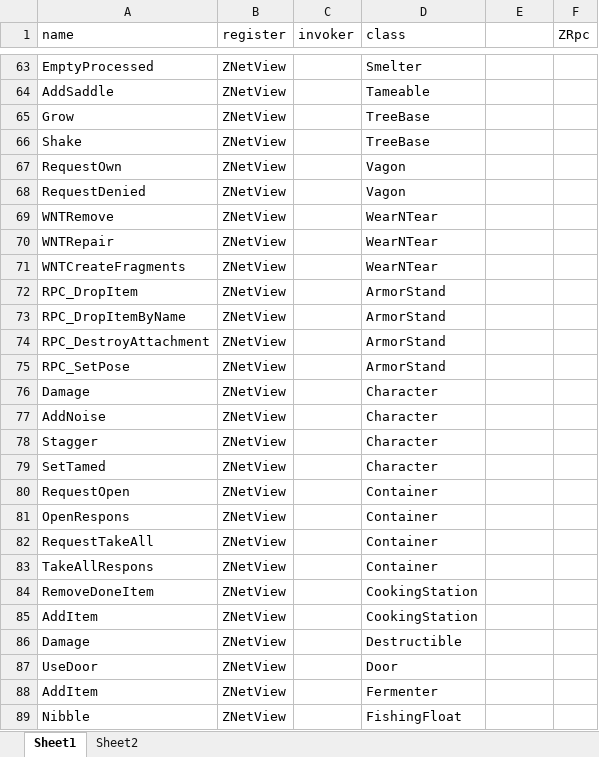
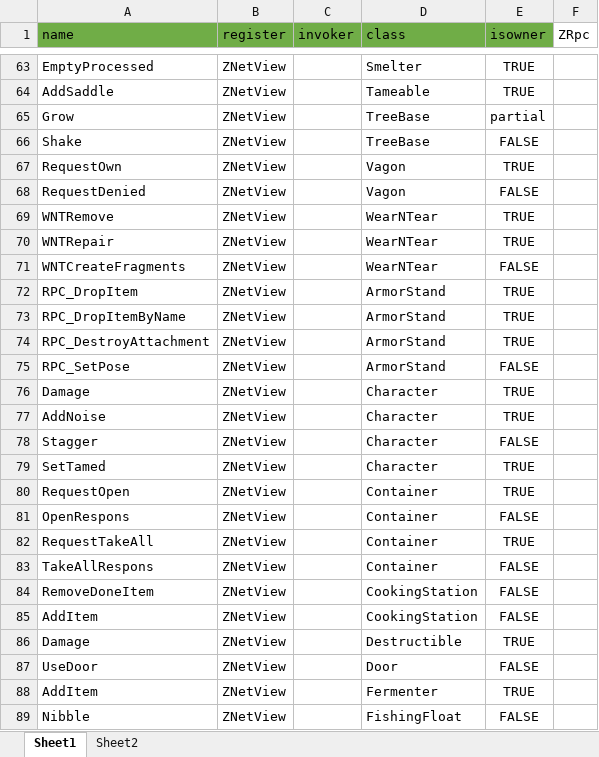
Before and after one commit to ricosolana/Valhalla, an Excel workbook: rpcs.xlsx, sheet Sheet1, drawn as a sheet; only a part is shown, gaps mark what is left out; values as stored, in another font and other column widths than the file's, no borders; the diff covers the shown part only; the diff names each change by its address in the sheet, - before the commit and + after, or states it on an @@ line.

```diff
--- a/rpcs.xlsx (sheet Sheet1)
+++ b/rpcs.xlsx (sheet Sheet1)
-A1:E1 fill: none
+A1:E1 fill: #70AD47
-E1: (empty)
+E1: isowner
-E63:E64 (isowner): (empty)
+E63:E64 (isowner): TRUE
-E65 (isowner): (empty)
+E65 (isowner): partial
-E66 (isowner): (empty)
+E66 (isowner): FALSE
-E67 (isowner): (empty)
+E67 (isowner): TRUE
-E68 (isowner): (empty)
+E68 (isowner): FALSE
-E69:E70 (isowner): (empty)
+E69:E70 (isowner): TRUE
-E71 (isowner): (empty)
+E71 (isowner): FALSE
-E72:E74 (isowner): (empty)
+E72:E74 (isowner): TRUE
-E75 (isowner): (empty)
+E75 (isowner): FALSE
-E76:E77 (isowner): (empty)
+E76:E77 (isowner): TRUE
-E78 (isowner): (empty)
+E78 (isowner): FALSE
-E79:E80 (isowner): (empty)
+E79:E80 (isowner): TRUE
-E81 (isowner): (empty)
+E81 (isowner): FALSE
-E82 (isowner): (empty)
+E82 (isowner): TRUE
-E83:E85 (isowner): (empty)
+E83:E85 (isowner): FALSE
-E86 (isowner): (empty)
+E86 (isowner): TRUE
-E87 (isowner): (empty)
+E87 (isowner): FALSE
-E88 (isowner): (empty)
+E88 (isowner): TRUE
-E89 (isowner): (empty)
+E89 (isowner): FALSE
```
Also changed, not shown: 72 edited cells and cell formats elsewhere in this sheet, sheet Sheet2, 9 other files.
